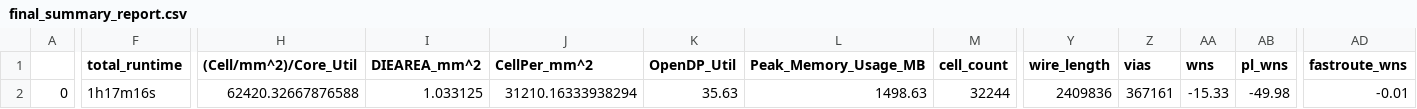
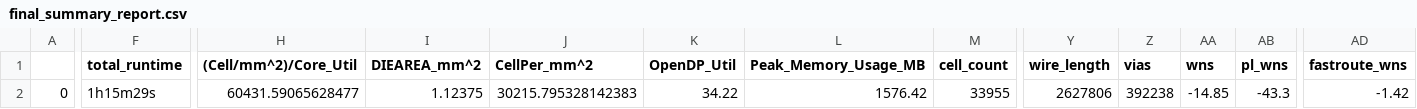
Before and after one commit to dineshannayya/riscduino, a CSV file: signoff/yifive/final_summary_report.csv, drawn as a sheet; only a part is shown, gaps mark what is left out; the diff covers the shown part only; the diff names each change by its address in the sheet, - before the commit and + after, or states it on an @@ line.

```diff
--- a/signoff/yifive/final_summary_report.csv
+++ b/signoff/yifive/final_summary_report.csv
-F2 (total_runtime): 1h17m16s
+F2 (total_runtime): 1h15m29s
-H2 ((Cell/mm^2)/Core_Util): 62420.32667876588
+H2 ((Cell/mm^2)/Core_Util): 60431.59065628477
-I2 (DIEAREA_mm^2): 1.033125
+I2 (DIEAREA_mm^2): 1.12375
-J2 (CellPer_mm^2): 31210.16333938294
+J2 (CellPer_mm^2): 30215.795328142383
-K2 (OpenDP_Util): 35.63
+K2 (OpenDP_Util): 34.22
-L2 (Peak_Memory_Usage_MB): 1498.63
+L2 (Peak_Memory_Usage_MB): 1576.42
-M2 (cell_count): 32244
+M2 (cell_count): 33955
-Y2 (wire_length): 2409836
+Y2 (wire_length): 2627806
-Z2 (vias): 367161
+Z2 (vias): 392238
-AA2 (wns): -15.33
+AA2 (wns): -14.85
-AB2 (pl_wns): -49.98
+AB2 (pl_wns): -43.3
-AD2 (fastroute_wns): -0.01
+AD2 (fastroute_wns): -1.42
```
Also changed, not shown: 21 edited cells elsewhere in this file, signoff/user_project_wrapper/final_summary_report.csv, 5 other files.
